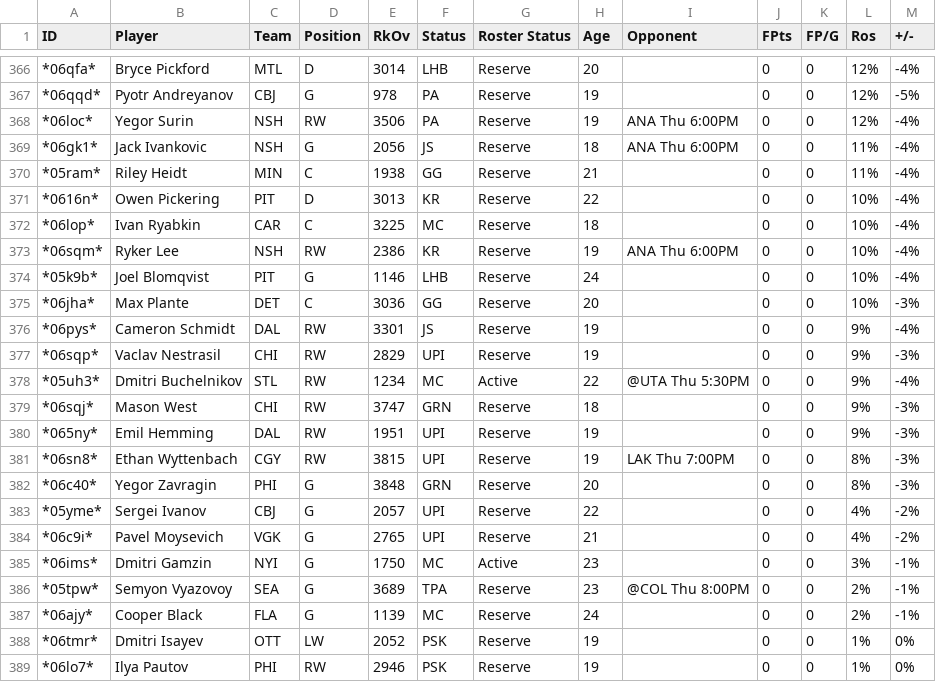
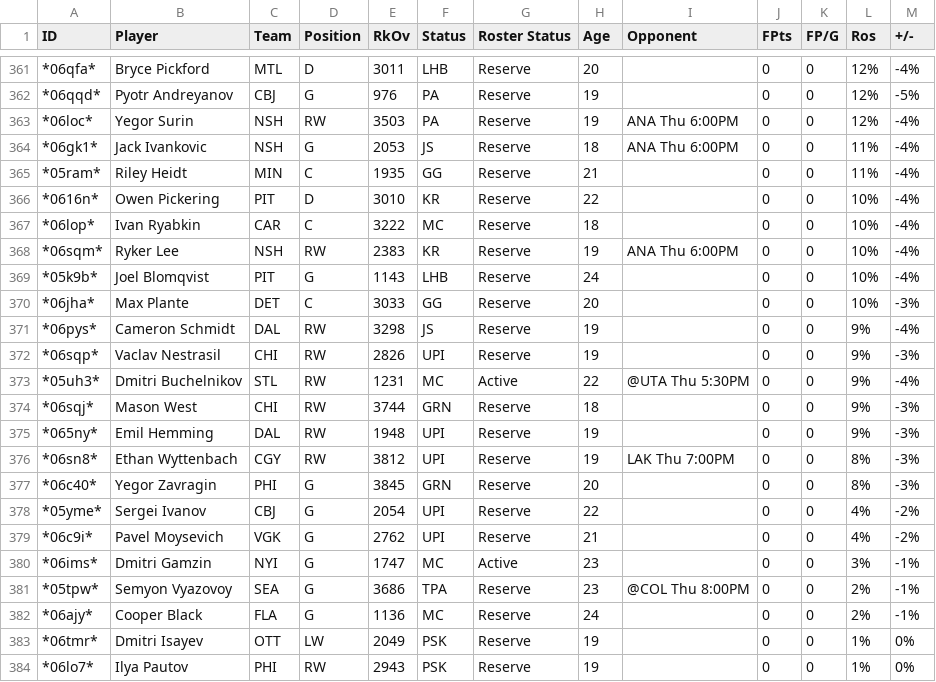
Before and after one commit to stephansma/The-Conos-BPR-Calculator, a CSV file: Fantrax-Players-The Conos League.csv, drawn as a sheet; only a part is shown, gaps mark what is left out; the diff covers the shown part only.

```diff
--- a/Fantrax-Players-The Conos League.csv
+++ b/Fantrax-Players-The Conos League.csv
@@ -366,24 +361,24 @@
-"*06qfa*","Bryce Pickford","MTL","D","3014","LHB","Reserve","20","","0","0","12%","-4%"
-"*06qqd*","Pyotr Andreyanov","CBJ","G","978","PA","Reserve","19","","0","0","12%","-5%"
-"*06loc*","Yegor Surin","NSH","RW","3506","PA","Reserve","19","ANA Thu 6:00PM","0","0","12%","-4%"
-"*06gk1*","Jack Ivankovic","NSH","G","2056","JS","Reserve","18","ANA Thu 6:00PM","0","0","11%","-4%"
-"*05ram*","Riley Heidt","MIN","C","1938","GG","Reserve","21","","0","0","11%","-4%"
-"*0616n*","Owen Pickering","PIT","D","3013","KR","Reserve","22","","0","0","10%","-4%"
-"*06lop*","Ivan Ryabkin","CAR","C","3225","MC","Reserve","18","","0","0","10%","-4%"
-"*06sqm*","Ryker Lee","NSH","RW","2386","KR","Reserve","19","ANA Thu 6:00PM","0","0","10%","-4%"
-"*05k9b*","Joel Blomqvist","PIT","G","1146","LHB","Reserve","24","","0","0","10%","-4%"
-"*06jha*","Max Plante","DET","C","3036","GG","Reserve","20","","0","0","10%","-3%"
-"*06pys*","Cameron Schmidt","DAL","RW","3301","JS","Reserve","19","","0","0","9%","-4%"
-"*06sqp*","Vaclav Nestrasil","CHI","RW","2829","UPI","Reserve","19","","0","0","9%","-3%"
-"*05uh3*","Dmitri Buchelnikov","STL","RW","1234","MC","Active","22","@UTA Thu 5:30PM","0","0","9%","-4%"
-"*06sqj*","Mason West","CHI","RW","3747","GRN","Reserve","18","","0","0","9%","-3%"
-"*065ny*","Emil Hemming","DAL","RW","1951","UPI","Reserve","19","","0","0","9%","-3%"
-"*06sn8*","Ethan Wyttenbach","CGY","RW","3815","UPI","Reserve","19","LAK Thu 7:00PM","0","0","8%","-3%"
-"*06c40*","Yegor Zavragin","PHI","G","3848","GRN","Reserve","20","","0","0","8%","-3%"
-"*05yme*","Sergei Ivanov","CBJ","G","2057","UPI","Reserve","22","","0","0","4%","-2%"
-"*06c9i*","Pavel Moysevich","VGK","G","2765","UPI","Reserve","21","","0","0","4%","-2%"
-"*06ims*","Dmitri Gamzin","NYI","G","1750","MC","Active","23","","0","0","3%","-1%"
-"*05tpw*","Semyon Vyazovoy","SEA","G","3689","TPA","Reserve","23","@COL Thu 8:00PM","0","0","2%","-1%"
-"*06ajy*","Cooper Black","FLA","G","1139","MC","Reserve","24","","0","0","2%","-1%"
-"*06tmr*","Dmitri Isayev","OTT","LW","2052","PSK","Reserve","19","","0","0","1%","0%"
-"*06lo7*","Ilya Pautov","PHI","RW","2946","PSK","Reserve","19","","0","0","1%","0%"
+"*06qfa*","Bryce Pickford","MTL","D","3011","LHB","Reserve","20","","0","0","12%","-4%"
+"*06qqd*","Pyotr Andreyanov","CBJ","G","976","PA","Reserve","19","","0","0","12%","-5%"
+"*06loc*","Yegor Surin","NSH","RW","3503","PA","Reserve","19","ANA Thu 6:00PM","0","0","12%","-4%"
+"*06gk1*","Jack Ivankovic","NSH","G","2053","JS","Reserve","18","ANA Thu 6:00PM","0","0","11%","-4%"
+"*05ram*","Riley Heidt","MIN","C","1935","GG","Reserve","21","","0","0","11%","-4%"
+"*0616n*","Owen Pickering","PIT","D","3010","KR","Reserve","22","","0","0","10%","-4%"
+"*06lop*","Ivan Ryabkin","CAR","C","3222","MC","Reserve","18","","0","0","10%","-4%"
+"*06sqm*","Ryker Lee","NSH","RW","2383","KR","Reserve","19","ANA Thu 6:00PM","0","0","10%","-4%"
+"*05k9b*","Joel Blomqvist","PIT","G","1143","LHB","Reserve","24","","0","0","10%","-4%"
+"*06jha*","Max Plante","DET","C","3033","GG","Reserve","20","","0","0","10%","-3%"
+"*06pys*","Cameron Schmidt","DAL","RW","3298","JS","Reserve","19","","0","0","9%","-4%"
+"*06sqp*","Vaclav Nestrasil","CHI","RW","2826","UPI","Reserve","19","","0","0","9%","-3%"
+"*05uh3*","Dmitri Buchelnikov","STL","RW","1231","MC","Active","22","@UTA Thu 5:30PM","0","0","9%","-4%"
+"*06sqj*","Mason West","CHI","RW","3744","GRN","Reserve","18","","0","0","9%","-3%"
+"*065ny*","Emil Hemming","DAL","RW","1948","UPI","Reserve","19","","0","0","9%","-3%"
+"*06sn8*","Ethan Wyttenbach","CGY","RW","3812","UPI","Reserve","19","LAK Thu 7:00PM","0","0","8%","-3%"
+"*06c40*","Yegor Zavragin","PHI","G","3845","GRN","Reserve","20","","0","0","8%","-3%"
+"*05yme*","Sergei Ivanov","CBJ","G","2054","UPI","Reserve","22","","0","0","4%","-2%"
+"*06c9i*","Pavel Moysevich","VGK","G","2762","UPI","Reserve","21","","0","0","4%","-2%"
+"*06ims*","Dmitri Gamzin","NYI","G","1747","MC","Active","23","","0","0","3%","-1%"
+"*05tpw*","Semyon Vyazovoy","SEA","G","3686","TPA","Reserve","23","@COL Thu 8:00PM","0","0","2%","-1%"
+"*06ajy*","Cooper Black","FLA","G","1136","MC","Reserve","24","","0","0","2%","-1%"
+"*06tmr*","Dmitri Isayev","OTT","LW","2049","PSK","Reserve","19","","0","0","1%","0%"
+"*06lo7*","Ilya Pautov","PHI","RW","2943","PSK","Reserve","19","","0","0","1%","0%"
```
Also changed, not shown: 1 added row, 6 removed rows and 68 edited cells elsewhere in this file, 1 other file.
